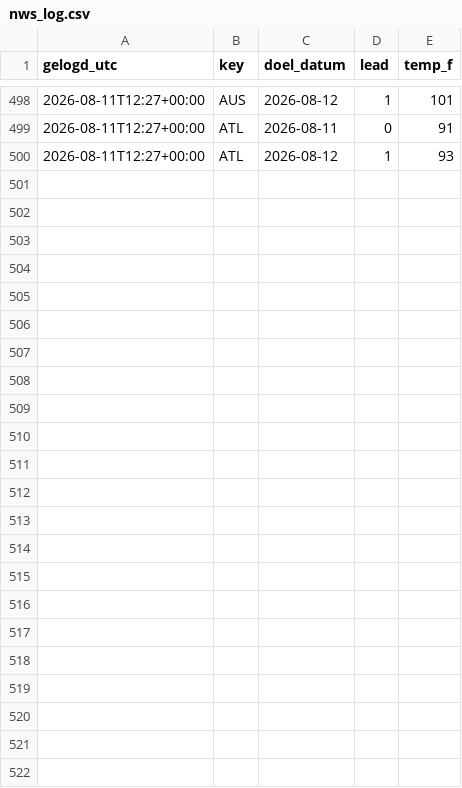
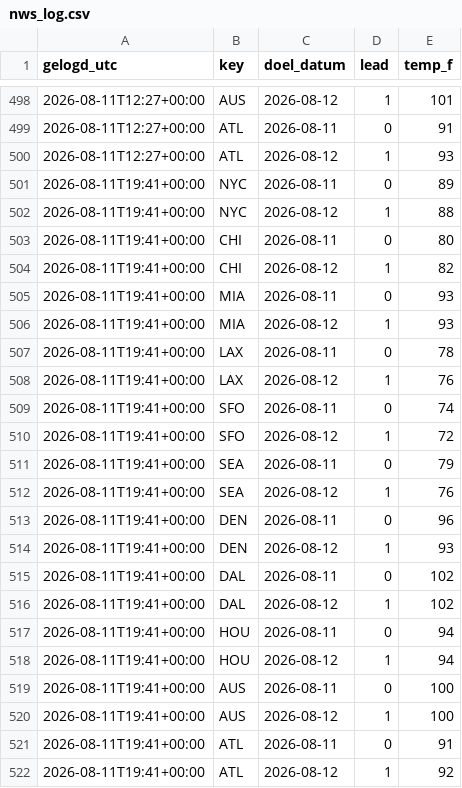
Before and after one commit to SjoerdHutter/Testbot2, a CSV file: logs/nws_log.csv, drawn as a sheet; only a part is shown, gaps mark what is left out.

```diff
--- a/logs/nws_log.csv
+++ b/logs/nws_log.csv
@@ -500 +500,23 @@ gelogd_utc,key,doel_datum,lead,temp_f
 2026-08-11T12:27+00:00,ATL,2026-08-12,1,93
+2026-08-11T19:41+00:00,NYC,2026-08-11,0,89
+2026-08-11T19:41+00:00,NYC,2026-08-12,1,88
+2026-08-11T19:41+00:00,CHI,2026-08-11,0,80
+2026-08-11T19:41+00:00,CHI,2026-08-12,1,82
+2026-08-11T19:41+00:00,MIA,2026-08-11,0,93
+2026-08-11T19:41+00:00,MIA,2026-08-12,1,93
+2026-08-11T19:41+00:00,LAX,2026-08-11,0,78
+2026-08-11T19:41+00:00,LAX,2026-08-12,1,76
+2026-08-11T19:41+00:00,SFO,2026-08-11,0,74
+2026-08-11T19:41+00:00,SFO,2026-08-12,1,72
+2026-08-11T19:41+00:00,SEA,2026-08-11,0,79
+2026-08-11T19:41+00:00,SEA,2026-08-12,1,76
+2026-08-11T19:41+00:00,DEN,2026-08-11,0,96
+2026-08-11T19:41+00:00,DEN,2026-08-12,1,93
+2026-08-11T19:41+00:00,DAL,2026-08-11,0,102
+2026-08-11T19:41+00:00,DAL,2026-08-12,1,102
+2026-08-11T19:41+00:00,HOU,2026-08-11,0,94
+2026-08-11T19:41+00:00,HOU,2026-08-12,1,94
+2026-08-11T19:41+00:00,AUS,2026-08-11,0,100
+2026-08-11T19:41+00:00,AUS,2026-08-12,1,100
+2026-08-11T19:41+00:00,ATL,2026-08-11,0,91
+2026-08-11T19:41+00:00,ATL,2026-08-12,1,92
```
Also changed, not shown: 2 other files.
